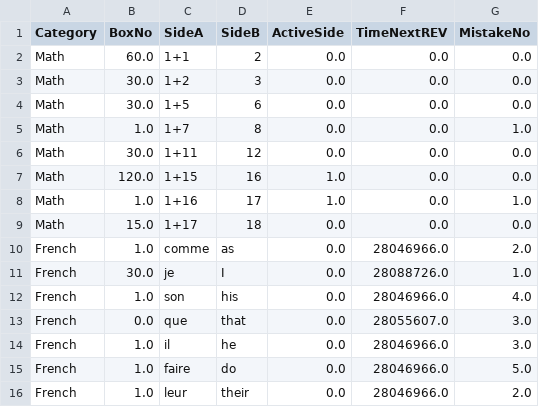
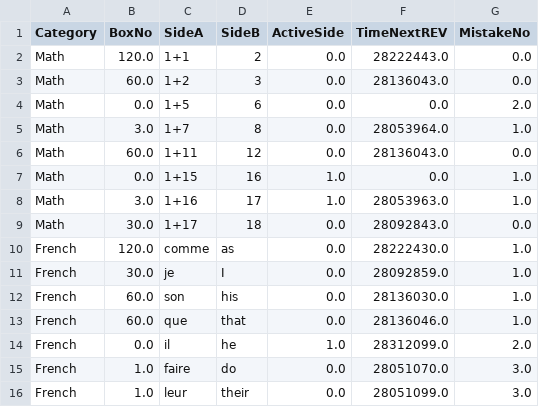
Before and after one commit to Milad-Mrz/BrainWave, a CSV file: data/data.csv, drawn as a sheet.

```diff
--- a/data/data.csv
+++ b/data/data.csv
@@ -1,16 +1,16 @@
 Category,BoxNo,SideA,SideB,ActiveSide,TimeNextREV,MistakeNo
-Math,60.0,1+1,2,0.0,0.0,0.0
-Math,30.0,1+2,3,0.0,0.0,0.0
-Math,30.0,1+5,6,0.0,0.0,0.0
-Math,1.0,1+7,8,0.0,0.0,1.0
-Math,30.0,1+11,12,0.0,0.0,0.0
-Math,120.0,1+15,16,1.0,0.0,0.0
-Math,1.0,1+16,17,1.0,0.0,1.0
-Math,15.0,1+17,18,0.0,0.0,0.0
-French,1.0,comme,as,0.0,28046966.0,2.0
-French,30.0,je,I,0.0,28088726.0,1.0
-French,1.0,son,his,0.0,28046966.0,4.0
-French,0.0,que,that,0.0,28055607.0,3.0
-French,1.0,il,he,0.0,28046966.0,3.0
-French,1.0,faire,do,0.0,28046966.0,5.0
-French,1.0,leur,their,0.0,28046966.0,2.0
+Math,120.0,1+1,2,0.0,28222443.0,0.0
+Math,60.0,1+2,3,0.0,28136043.0,0.0
+Math,0.0,1+5,6,0.0,0.0,2.0
+Math,3.0,1+7,8,0.0,28053964.0,1.0
+Math,60.0,1+11,12,0.0,28136043.0,0.0
+Math,0.0,1+15,16,1.0,0.0,1.0
+Math,3.0,1+16,17,1.0,28053963.0,1.0
+Math,30.0,1+17,18,0.0,28092843.0,0.0
+French,120.0,comme,as,0.0,28222430.0,1.0
+French,30.0,je,I,0.0,28092859.0,1.0
+French,60.0,son,his,0.0,28136030.0,1.0
+French,60.0,que,that,0.0,28136046.0,1.0
+French,0.0,il,he,1.0,28312099.0,2.0
+French,1.0,faire,do,0.0,28051070.0,3.0
+French,1.0,leur,their,0.0,28051099.0,3.0
```
Also changed, not shown: 5 other files.
